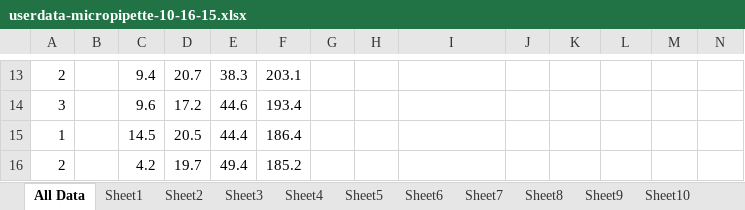
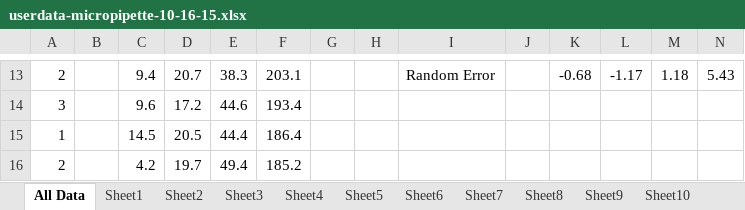
Before and after one commit to Biological-Microsystems-Laboratory/micropipette, an Excel workbook: data/userdata-micropipette-10-16-15.xlsx, sheet All Data, drawn as a sheet; only a part is shown, gaps mark what is left out; values as stored, in another font and other column widths than the file's, no borders; the diff covers the shown part only; the diff names each change by its address in the sheet, - before the commit and + after, or states it on an @@ line.

Commit message:
added analysis of expert data

```diff
--- a/data/userdata-micropipette-10-16-15.xlsx (sheet All Data)
+++ b/data/userdata-micropipette-10-16-15.xlsx (sheet All Data)
-I13: (empty)
+I13: Random Error
-K13: (empty)
+K13: -0.68
-L13: (empty)
+L13: -1.17
-M13: (empty)
+M13: 1.18
-N13: (empty)
+N13: 5.43
```
Also changed, not shown: 31 edited cells elsewhere in this sheet.
